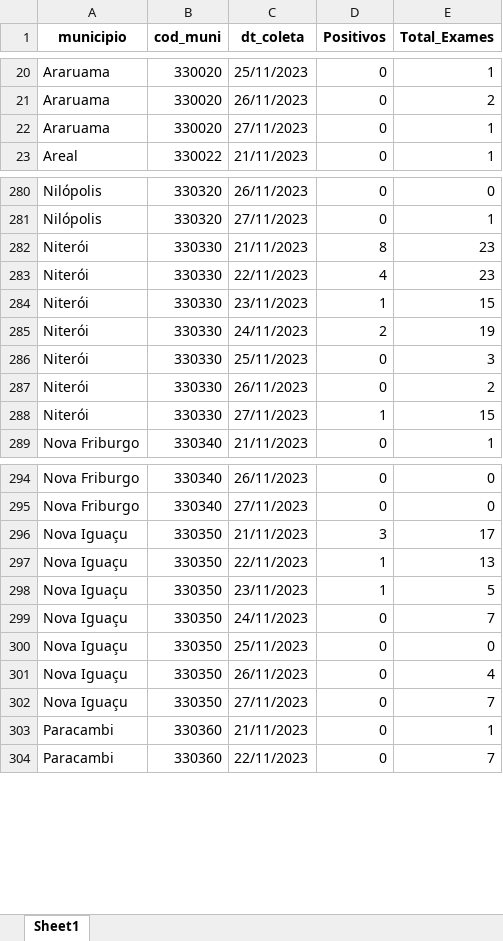
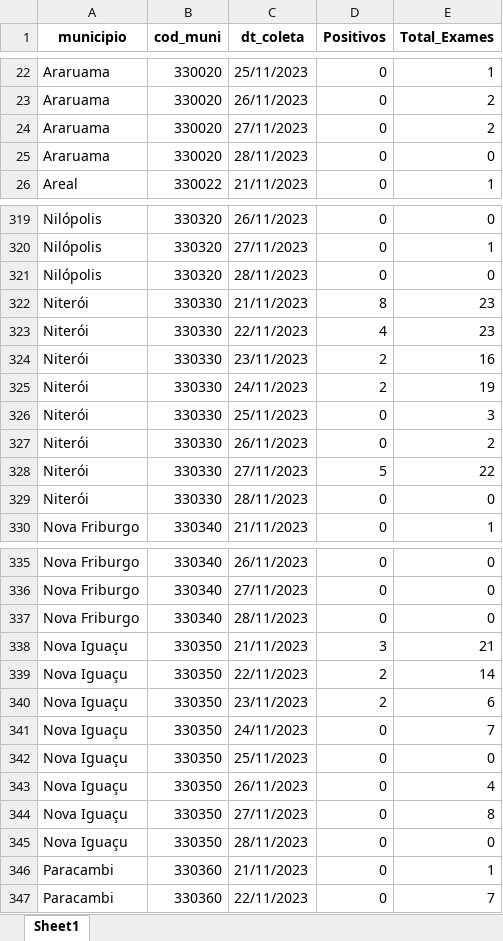
Before and after one commit to eduardompeixoto/Taxa-de-Positividade-AG-E-SUS, an Excel workbook: inst/planilha_esus.xlsx, sheet Sheet1, drawn as a sheet; only a part is shown, gaps mark what is left out; values as stored, in another font and other column widths than the file's, no borders; addresses are those after the commit; the diff covers the shown part only; the diff names each change by its address in the sheet, - before the commit and + after, or states it on an @@ line.

```diff
--- a/inst/planilha_esus.xlsx (sheet Sheet1)
+++ b/inst/planilha_esus.xlsx (sheet Sheet1)
-E24 (Total_Exames): 1
+E24 (Total_Exames): 2
+row 25: Araruama | 330020 | 28/11/2023 | 0 | 0
+row 321: Nilópolis | 330320 | 28/11/2023 | 0 | 0
-D324 (Positivos): 1
+D324 (Positivos): 2
-E324 (Total_Exames): 15
+E324 (Total_Exames): 16
-D328 (Positivos): 1
+D328 (Positivos): 5
-E328 (Total_Exames): 15
+E328 (Total_Exames): 22
+row 329: Niterói | 330330 | 28/11/2023 | 0 | 0
+row 337: Nova Friburgo | 330340 | 28/11/2023 | 0 | 0
-E338 (Total_Exames): 17
+E338 (Total_Exames): 21
-D339:D340 (Positivos): 1
+D339:D340 (Positivos): 2
-E339 (Total_Exames): 13
+E339 (Total_Exames): 14
-E340 (Total_Exames): 5
+E340 (Total_Exames): 6
-E344 (Total_Exames): 7
+E344 (Total_Exames): 8
+row 345: Nova Iguaçu | 330350 | 28/11/2023 | 0 | 0
```
Also changed, not shown: 80 added rows and 22 edited cells elsewhere in this sheet.
